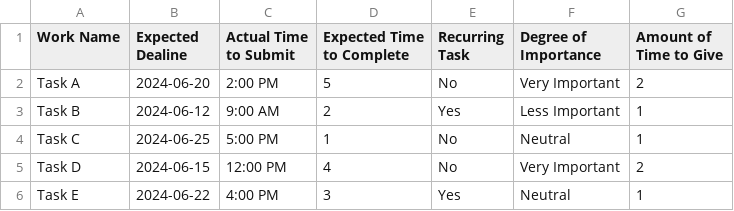
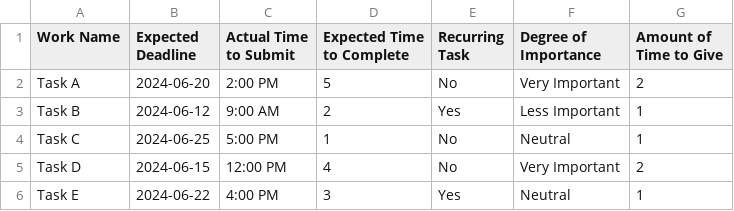
Before and after one commit to agneepradeep/Projects, a CSV file: Python Projects/Non-GUI Projects/Time Planner/Test.csv, drawn as a sheet.

```diff
--- a/Python Projects/Non-GUI Projects/Time Planner/Test.csv
+++ b/Python Projects/Non-GUI Projects/Time Planner/Test.csv
@@ -1,2 +1,2 @@
-Work Name,Expected Dealine,Actual Time to Submit,Expected Time to Complete,Recurring Task,Degree of Importance,Amount of Time to Give
+Work Name,Expected Deadline,Actual Time to Submit,Expected Time to Complete,Recurring Task,Degree of Importance,Amount of Time to Give
 Task A,2024-06-20,2:00 PM,5,No,Very Important,2
```
Also changed, not shown: 1 other file.
